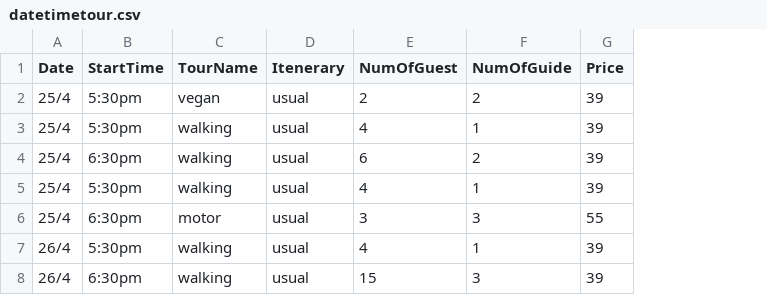
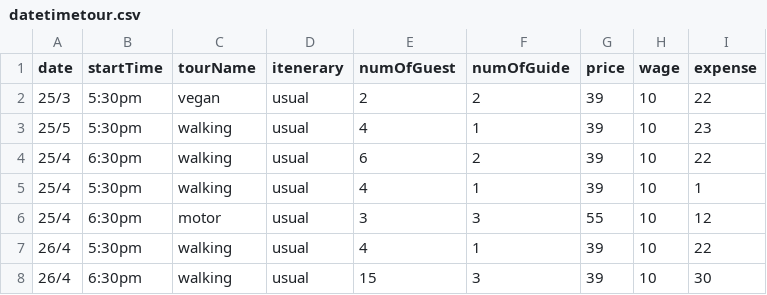
Before and after one commit to Bisllly/play-cognitive-home, a CSV file: datetimetour.csv, drawn as a sheet; the diff names each change by its address in the sheet, - before the commit and + after, or states it on an @@ line.

Commit message:
finished calculating interest of tours in a day

```diff
--- a/datetimetour.csv
+++ b/datetimetour.csv
+column H (wage), rows 2-8: all 10
+column I (expense), rows 2-8: 22 | 23 | 22 | 1 | 12 | 22 | 30
-A1: Date
+A1: date
-B1: StartTime
+B1: startTime
-C1: TourName
+C1: tourName
-D1: Itenerary
+D1: itenerary
-E1: NumOfGuest
+E1: numOfGuest
-F1: NumOfGuide
+F1: numOfGuide
-G1: Price
+G1: price
-A2 (date): 25/4
+A2 (date): 25/3
-A3 (date): 25/4
+A3 (date): 25/5
```
Also changed, not shown: 4 other files.
